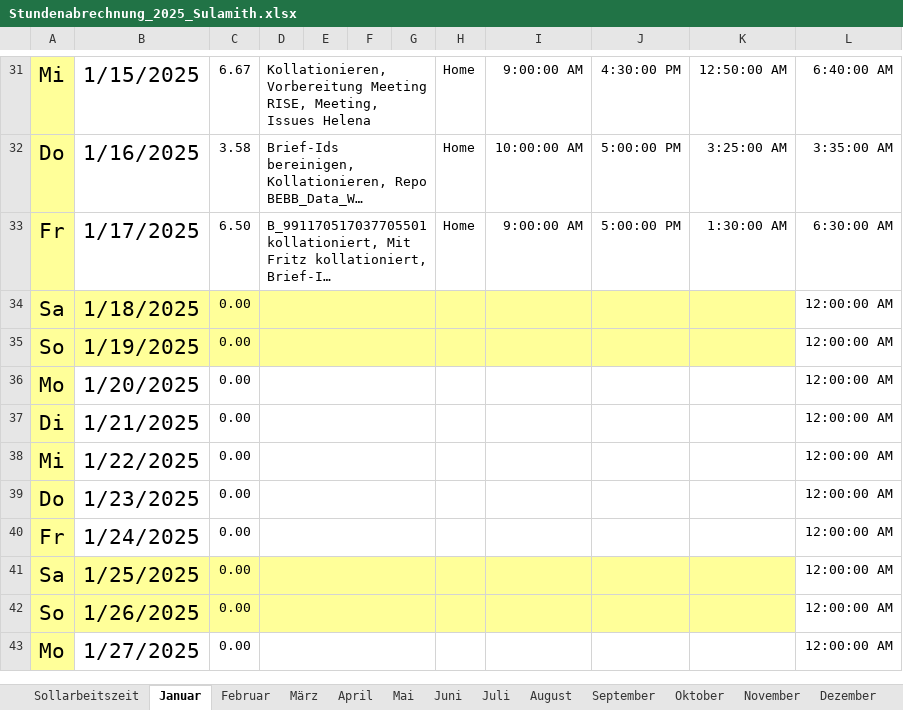
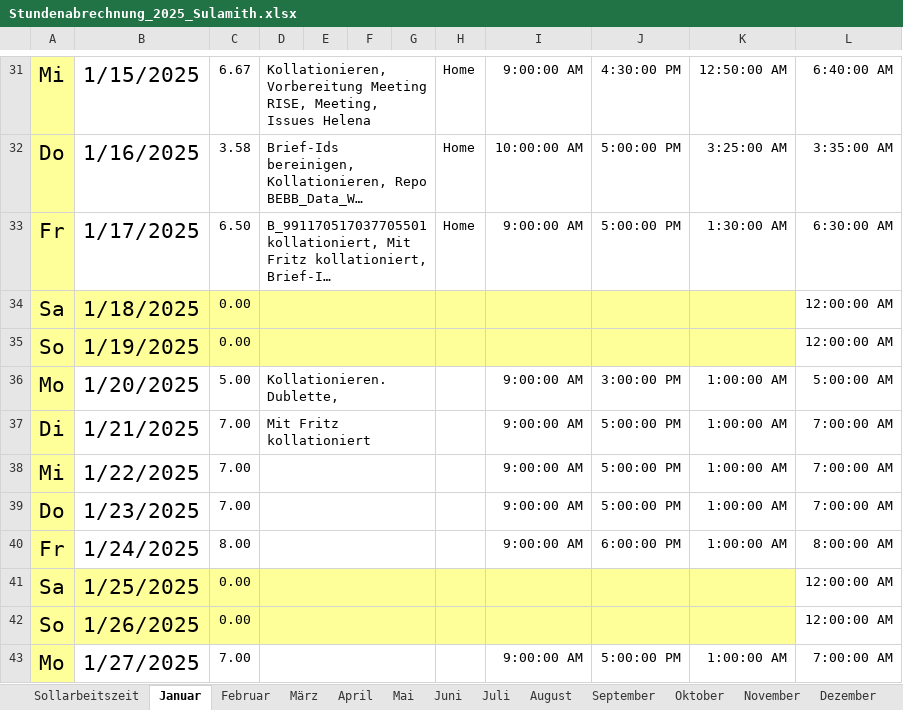
Before and after one commit to Sulamith/Zeiterfassung, an Excel workbook: Stundenabrechnung_2025_Sulamith.xlsx, sheet Januar, drawn as a sheet; only a part is shown, gaps mark what is left out; long unchanged cells end in …; values as stored, in another font and other column widths than the file's, no borders; the diff covers the shown part only; the diff names each change by its address in the sheet, - before the commit and + after, or states it on an @@ line.

Commit message:
Zeiterfassung rekonstruiert

```diff
--- a/Stundenabrechnung_2025_Sulamith.xlsx (sheet Januar)
+++ b/Stundenabrechnung_2025_Sulamith.xlsx (sheet Januar)
-C36: 0.00
+C36: 5.00
-D36: (empty)
+D36: Kollationieren. Dublette,
-I36:I40: (empty)
+I36:I40: 9:00:00 AM
-J36: (empty)
+J36: 3:00:00 PM
-K36:K40: (empty)
+K36:K40: 1:00:00 AM
-L36: 12:00:00 AM
+L36: 5:00:00 AM
-C37:C39: 0.00
+C37:C39: 7.00
-D37: (empty)
+D37: Mit Fritz kollationiert
-J37:J39: (empty)
+J37:J39: 5:00:00 PM
-L37:L39: 12:00:00 AM
+L37:L39: 7:00:00 AM
-C40: 0.00
+C40: 8.00
-J40: (empty)
+J40: 6:00:00 PM
-L40: 12:00:00 AM
+L40: 8:00:00 AM
-C43: 0.00
+C43: 7.00
-I43: (empty)
+I43: 9:00:00 AM
-J43: (empty)
+J43: 5:00:00 PM
-K43: (empty)
+K43: 1:00:00 AM
-L43: 12:00:00 AM
+L43: 7:00:00 AM
```
Also changed, not shown: 26 edited cells elsewhere in this sheet, sheet Februar, sheet September, sheet November, sheet Juni, sheet April, sheet Oktober, 5 more sheets.
